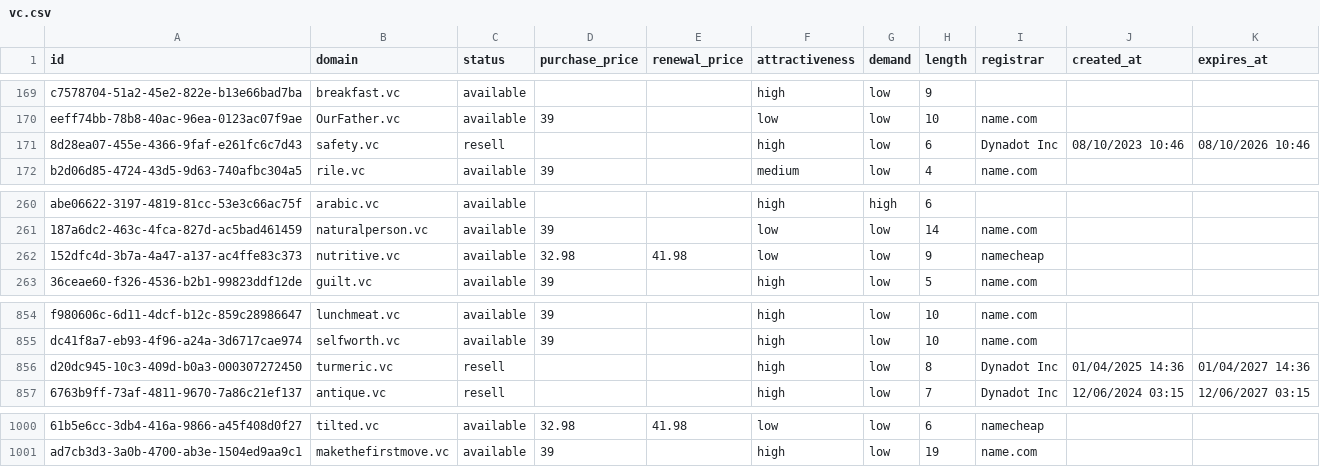
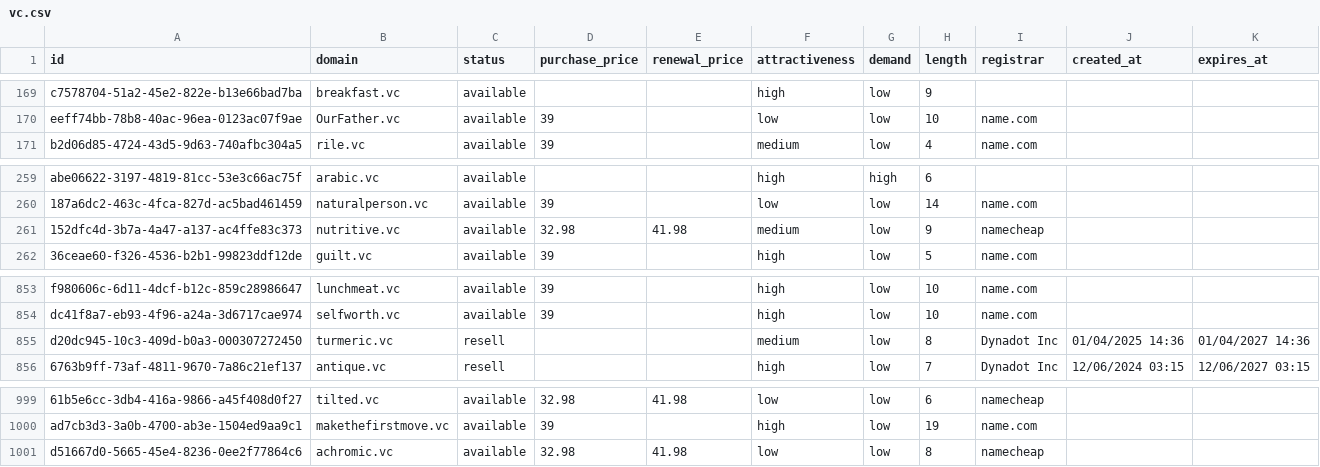
Before and after one commit to UniqueDomains/vc-oneword-domains, a CSV file: vc.csv, drawn as a sheet; only a part is shown, gaps mark what is left out; removed rows and columns are numbered as before the commit, all else as after; the diff names each change by its address in the sheet, - before the commit and + after, or states it on an @@ line.

Commit message:
Domains update

```diff
--- a/vc.csv
+++ b/vc.csv
-row 171: 8d28ea07-455e-4366-9faf-e261fc6c7d43 | safety.vc | resell |  |  | high | low | 6 | Dynadot Inc | 08/10/2023 10:46 | 08/10/2026 10:46
-F261 (attractiveness): low
+F261 (attractiveness): medium
-F855 (attractiveness): high
+F855 (attractiveness): medium
+row 1001: d51667d0-5665-45e4-8236-0ee2f77864c6 | achromic.vc | available | 32.98 | 41.98 | low | low | 8 | namecheap
```
Also changed, not shown: 4 other files.
